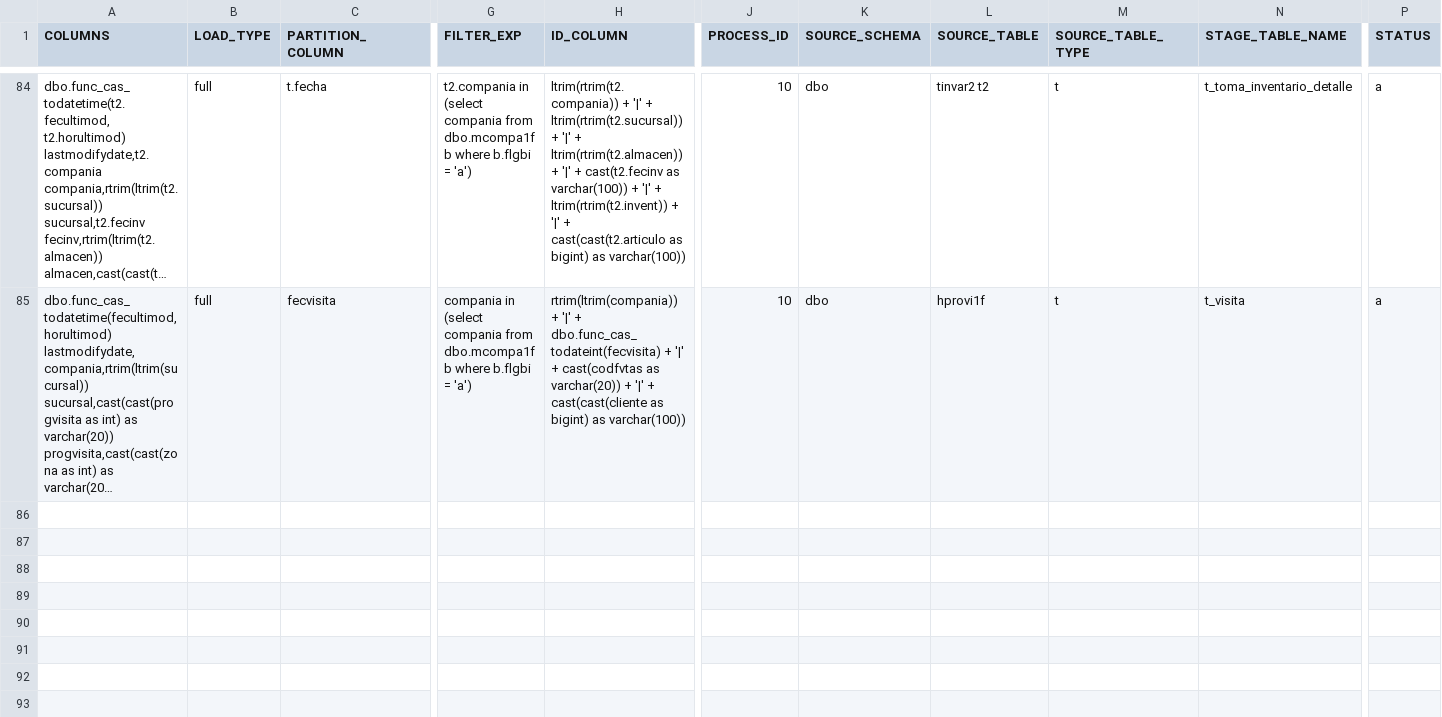
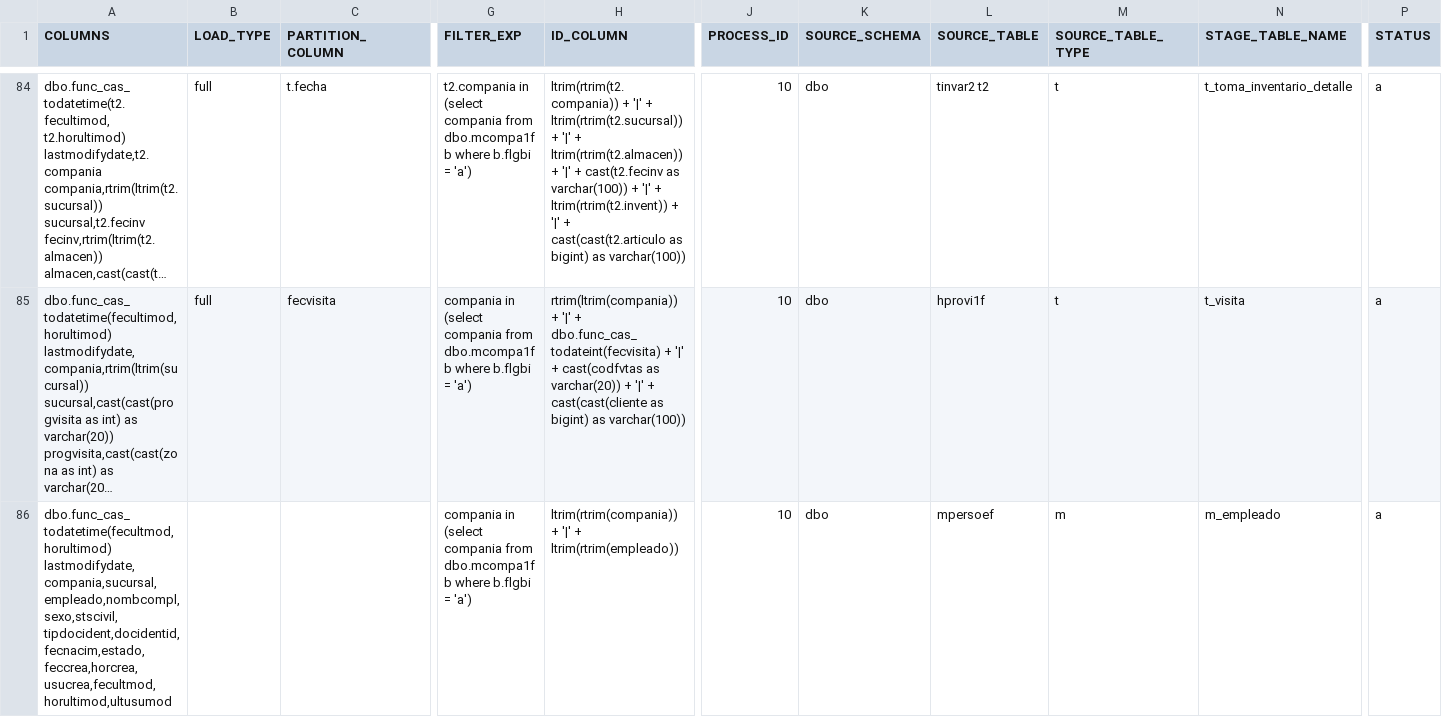
Before and after one commit to MR34Z1r0/cdk-datalake-ingest-bigmagic, a CSV file: artifacts/configuration/csv/tables.csv, drawn as a sheet; only a part is shown, gaps mark what is left out; long unchanged cells end in …; rows hold the shown columns only; the diff names each change by its address in the sheet, - before the commit and + after, or states it on an @@ line.

```diff
--- a/artifacts/configuration/csv/tables.csv
+++ b/artifacts/configuration/csv/tables.csv
+row 86: dbo.func_cas_todatetime(fecultmod,horultimod) lastmodifydate, compania,sucursal,empleado,nombcompl,sexo,stscivil,tipdocident,docidentid,fecnacim,estado,feccrea,horcrea,usucrea,fecultmod,horultimod,ultusumod |  |  | compania in (select compania from dbo.mcompa1f b where b.flgbi = 'a') | ltrim(rtrim(compania)) + '|' + ltrim(rtrim(empleado)) | 10 | dbo | mpersoef | m | m_empleado | a
```
Also changed, not shown: artifacts/configuration/csv/columns.csv, 3 other files.
